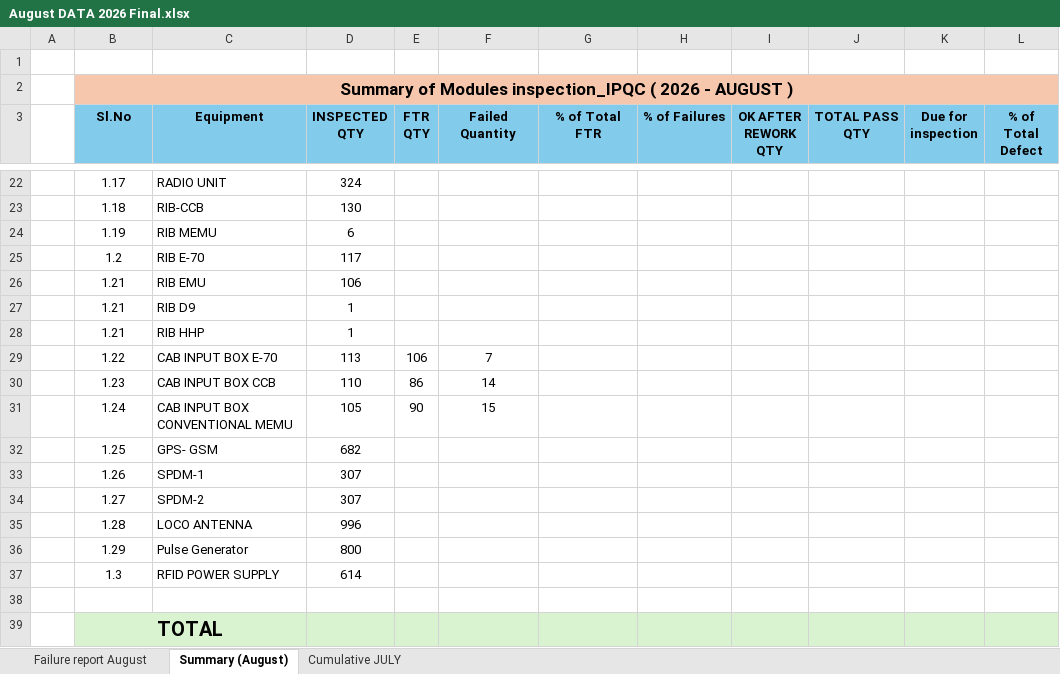
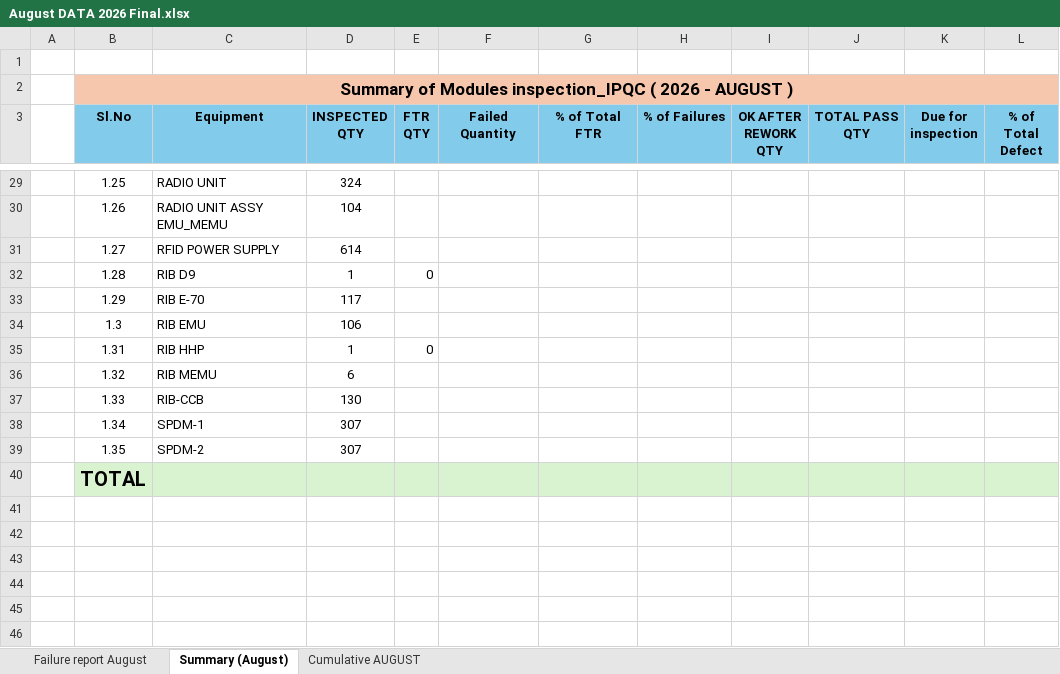
Before and after one commit to vamshi012345/tcas, an Excel workbook: August DATA 2026 Final.xlsx, sheet Summary (August), drawn as a sheet; only a part is shown, gaps mark what is left out; values as stored, in another font and other column widths than the file's, no borders; removed rows and columns are numbered as before the commit, all else as after; the diff covers the shown part only; the diff names each change by its address in the sheet, - before the commit and + after, or states it on an @@ line.

```diff
--- a/August DATA 2026 Final.xlsx (sheet Summary (August))
+++ b/August DATA 2026 Final.xlsx (sheet Summary (August))
-sheet tab: Cumulative JULY
+sheet tab: Cumulative AUGUST
-B29 (Sl.No): 1.17
+B29 (Sl.No): 1.25
-row 23:  | 1.18 | RIB-CCB | 130
-row 24:  | 1.19 | RIB MEMU | 6
+row 30:  | 1.26 | RADIO UNIT ASSY EMU_MEMU | 104
+row 31:  | 1.27 | RFID POWER SUPPLY | 614
+row 32:  | 1.28 | RIB D9 | 1 | 0
-B33 (Sl.No): 1.2
+B33 (Sl.No): 1.29
-B34 (Sl.No): 1.21
+B34 (Sl.No): 1.3
-row 27:  | 1.21 | RIB D9 | 1
-B35 (Sl.No): 1.21
+B35 (Sl.No): 1.31
-E35 (FTR QTY): (empty)
+E35 (FTR QTY): 0
-row 29:  | 1.22 | CAB INPUT BOX E-70 | 113 | 106 | 7
-row 30:  | 1.23 | CAB INPUT BOX CCB | 110 | 86 | 14
-row 31:  | 1.24 | CAB INPUT BOX CONVENTIONAL MEMU | 105 | 90 | 15
-row 32:  | 1.25 | GPS- GSM | 682
+row 36:  | 1.32 | RIB MEMU | 6
+row 37:  | 1.33 | RIB-CCB | 130
-B38 (Sl.No): 1.26
+B38 (Sl.No): 1.34
-B39 (Sl.No): 1.27
+B39 (Sl.No): 1.35
-row 35:  | 1.28 | LOCO ANTENNA | 996
-row 36:  | 1.29 | Pulse Generator | 800
-row 37:  | 1.3 | RFID POWER SUPPLY | 614
-row 38: (empty)
-B39:C39 merged
```
Also changed, not shown: 20 added rows, 13 removed rows and 8 edited cells elsewhere in this sheet, sheet Failure report August, sheet Cumulative AUGUST, hidden cells, charts or pictures.
